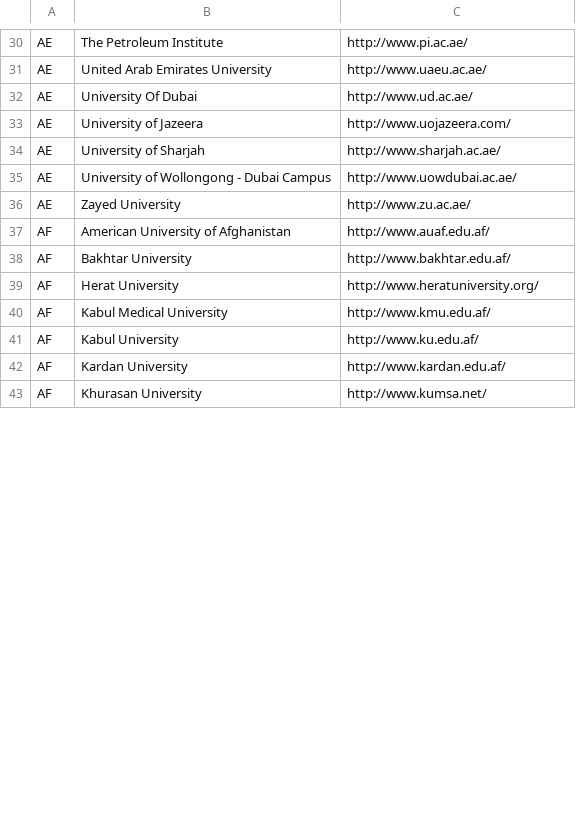
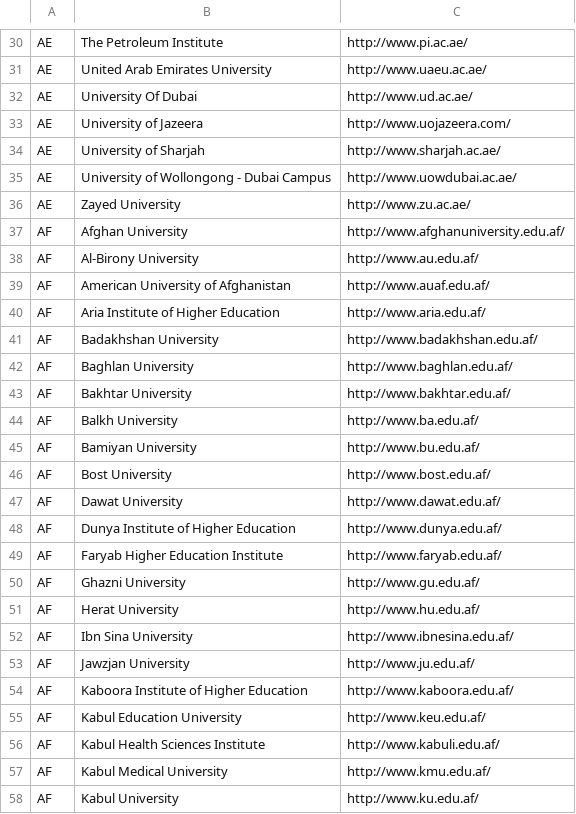
Before and after one commit to endSly/world-universities-csv, a CSV file: world-universities.csv, drawn as a sheet; only a part is shown, gaps mark what is left out; the shorter side is filled out with more unchanged rows; the diff covers the shown part only.

Commit message:
List updated.

```diff
--- a/world-universities.csv
+++ b/world-universities.csv
@@ -36,5 +36,22 @@ AE,University of Wollongong - Dubai Campus,http://www.uowdubai.ac.ae/
 AE,Zayed University,http://www.zu.ac.ae/
+AF,Afghan University,http://www.afghanuniversity.edu.af/
+AF,Al-Birony University,http://www.au.edu.af/
 AF,American University of Afghanistan,http://www.auaf.edu.af/
+AF,Aria Institute of Higher Education,http://www.aria.edu.af/
+AF,Badakhshan University,http://www.badakhshan.edu.af/
+AF,Baghlan University,http://www.baghlan.edu.af/
 AF,Bakhtar University,http://www.bakhtar.edu.af/
-AF,Herat University,http://www.heratuniversity.org/
+AF,Balkh University,http://www.ba.edu.af/
+AF,Bamiyan University,http://www.bu.edu.af/
+AF,Bost University,http://www.bost.edu.af/
+AF,Dawat University,http://www.dawat.edu.af/
+AF,Dunya Institute of Higher Education,http://www.dunya.edu.af/
+AF,Faryab Higher Education Institute,http://www.faryab.edu.af/
+AF,Ghazni University,http://www.gu.edu.af/
+AF,Herat University,http://www.hu.edu.af/
+AF,Ibn Sina University,http://www.ibnesina.edu.af/
+AF,Jawzjan University,http://www.ju.edu.af/
+AF,Kaboora Institute of Higher Education,http://www.kaboora.edu.af/
+AF,Kabul Education University,http://www.keu.edu.af/
+AF,Kabul Health Sciences Institute,http://www.kabuli.edu.af/
 AF,Kabul Medical University,http://www.kmu.edu.af/
```
Also changed, not shown: 24 added rows, 1 moved row and 3 edited cells elsewhere in this file.
